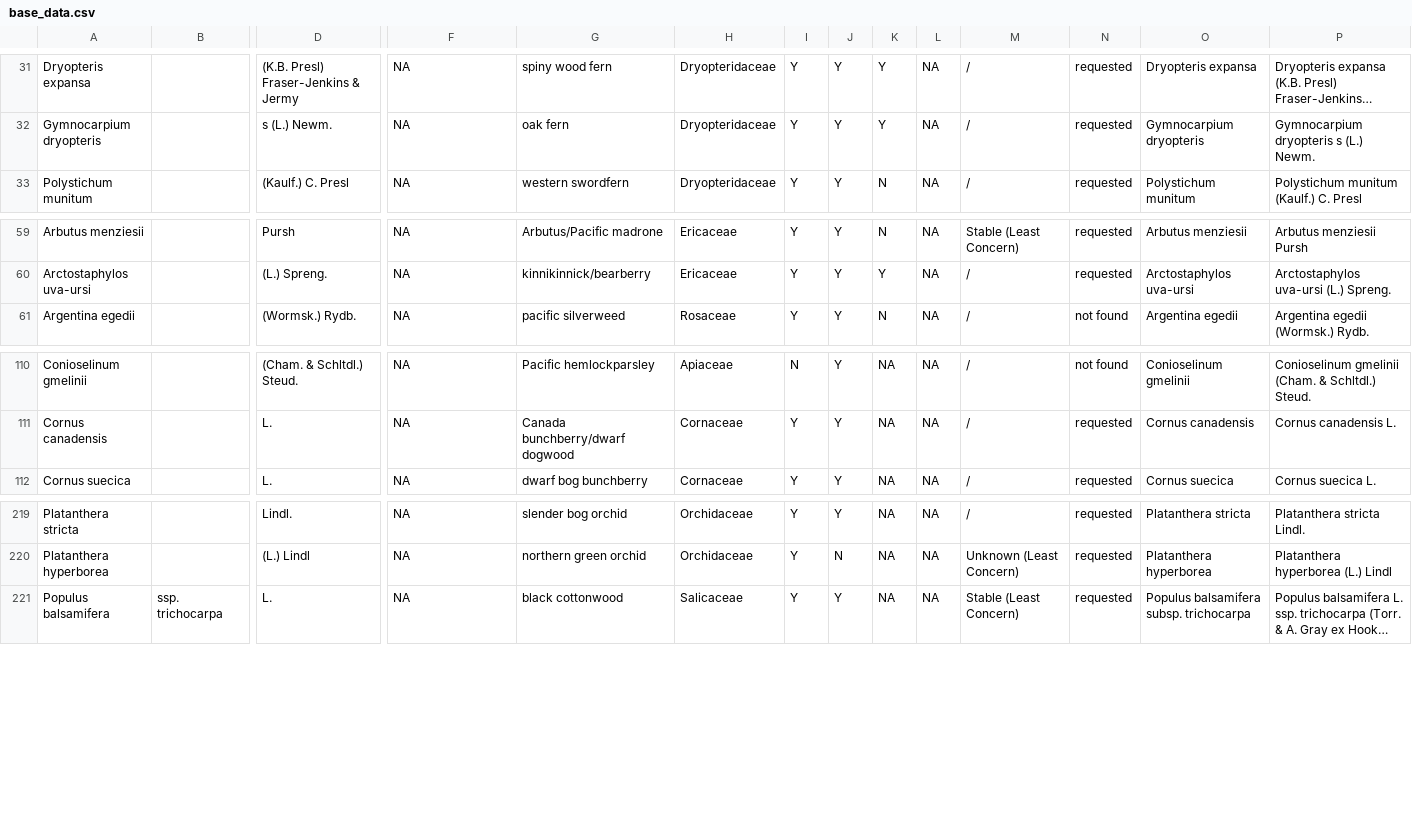
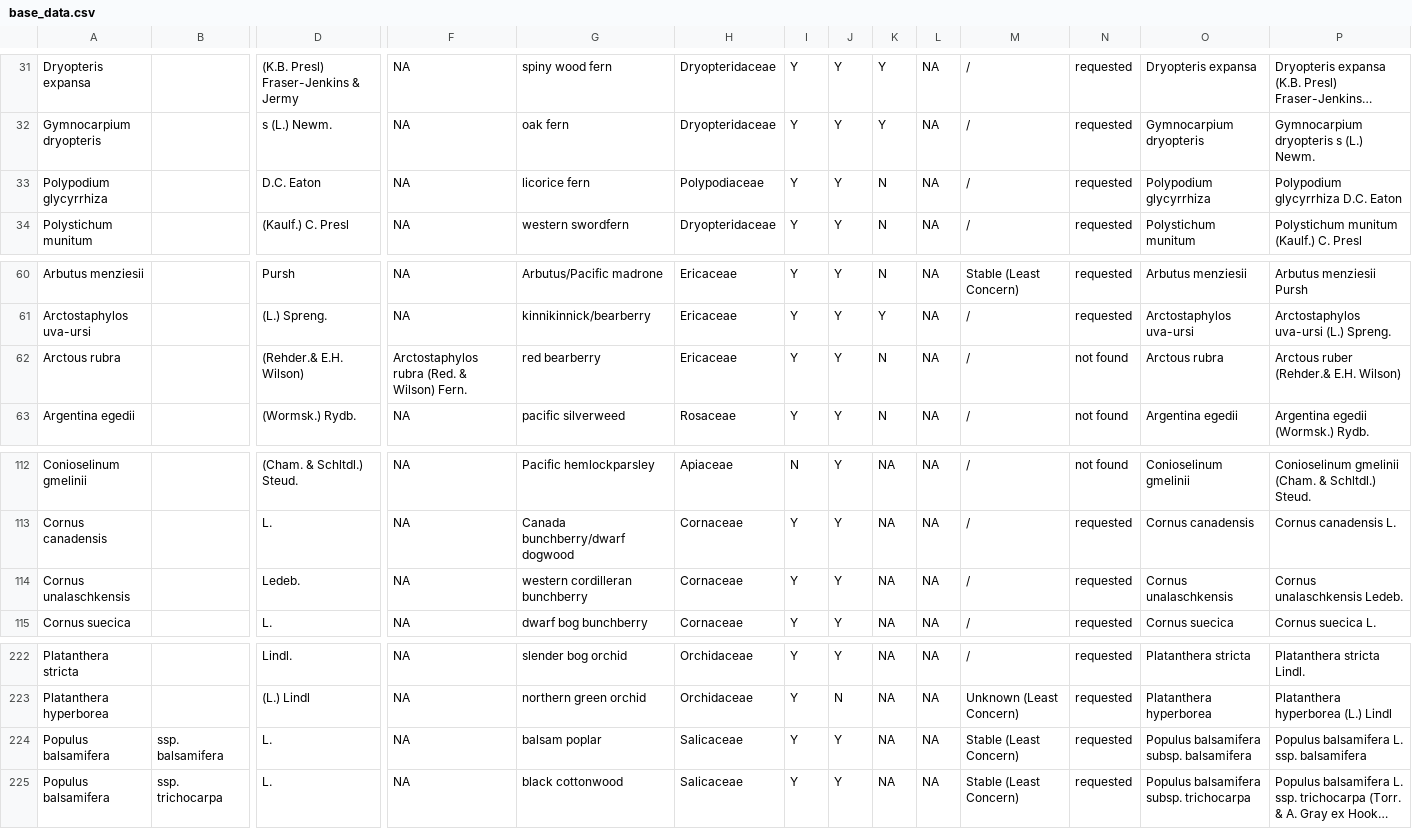
Before and after one commit to kydahl/biodiv-hostpots, a CSV file: data/clean/base_data.csv, drawn as a sheet; only a part is shown, gaps mark what is left out; long unchanged cells end in …; rows hold the shown columns only; the diff names each change by its address in the sheet, - before the commit and + after, or states it on an @@ line.

```diff
--- a/data/clean/base_data.csv
+++ b/data/clean/base_data.csv
+row 33: Polypodium glycyrrhiza |  | D.C. Eaton | NA | licorice fern | Polypodiaceae | Y | Y | N | NA | / | requested | Polypodium glycyrrhiza | Polypodium glycyrrhiza D.C. Eaton
+row 62: Arctous rubra |  | (Rehder.& E.H. Wilson) | Arctostaphylos rubra (Red. & Wilson) Fern. | red bearberry | Ericaceae | Y | Y | N | NA | / | not found | Arctous rubra | Arctous ruber (Rehder.& E.H. Wilson)
+row 114: Cornus unalaschkensis |  | Ledeb. | NA | western cordilleran bunchberry | Cornaceae | Y | Y | NA | NA | / | requested | Cornus unalaschkensis | Cornus unalaschkensis Ledeb.
+row 224: Populus balsamifera | ssp. balsamifera | L. | NA | balsam poplar | Salicaceae | Y | Y | NA | NA | Stable (Least Concern) | requested | Populus balsamifera subsp. balsamifera | Populus balsamifera L. ssp. balsamifera
```
Also changed, not shown: data/clean/all_synonyms.csv, data/clean/coverage_pcts.csv, 6 other files.
